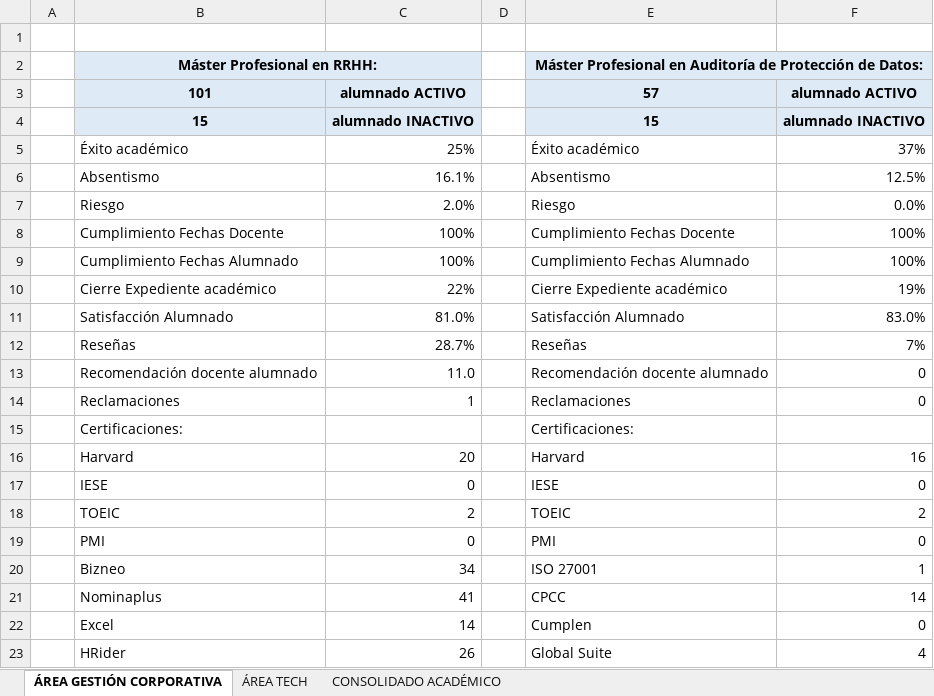
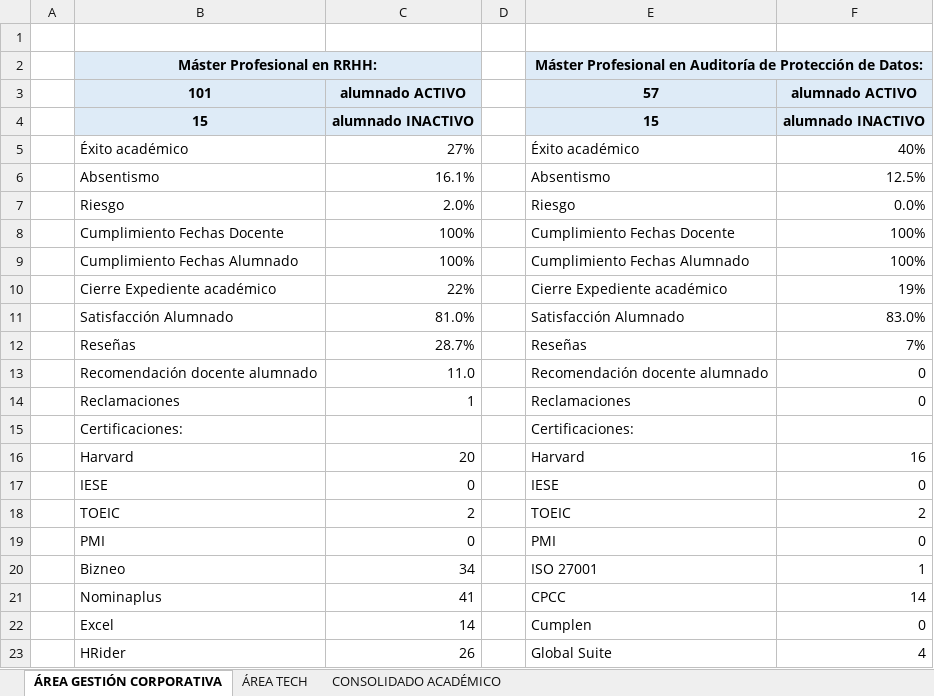
Before and after one commit to gpadillan/MJ, an Excel workbook: indicadores.xlsx, sheet ÁREA GESTIÓN CORPORATIVA, drawn as a sheet; values as stored, in another font and other column widths than the file's, no borders; the diff names each change by its address in the sheet, - before the commit and + after, or states it on an @@ line.

```diff
--- a/indicadores.xlsx (sheet ÁREA GESTIÓN CORPORATIVA)
+++ b/indicadores.xlsx (sheet ÁREA GESTIÓN CORPORATIVA)
-C5: 25%
+C5: 27%
-F5: 37%
+F5: 40%
```
Also changed, not shown: 1 other file.
